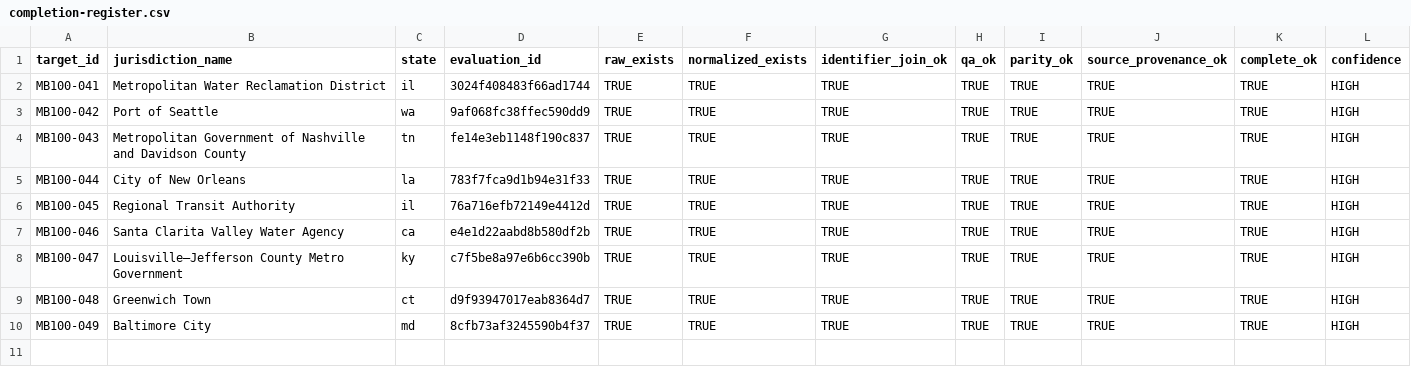
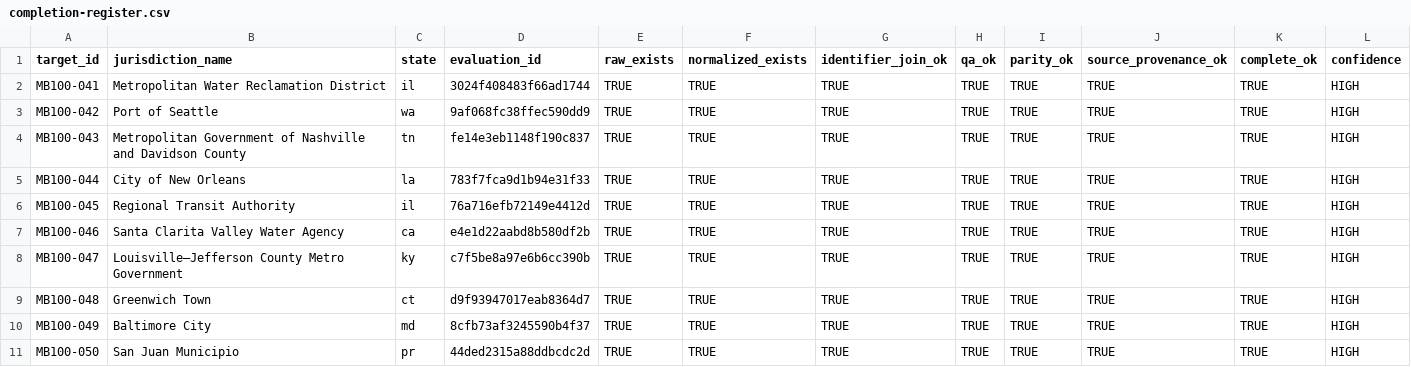
Before and after one commit to MightyLoud/Civic-Cartography, a CSV file: evidence/measured-batch-100/completion-register.csv, drawn as a sheet; only a part is shown; rows hold the shown columns only; the diff names each change by its address in the sheet, - before the commit and + after, or states it on an @@ line.

Commit message:
Record MB100-050 San Juan Municipio completion evidence

```diff
--- a/evidence/measured-batch-100/completion-register.csv
+++ b/evidence/measured-batch-100/completion-register.csv
+row 11: MB100-050 | San Juan Municipio | pr | 44ded2315a88ddbcdc2d | TRUE | TRUE | TRUE | TRUE | TRUE | TRUE | TRUE | HIGH
```
